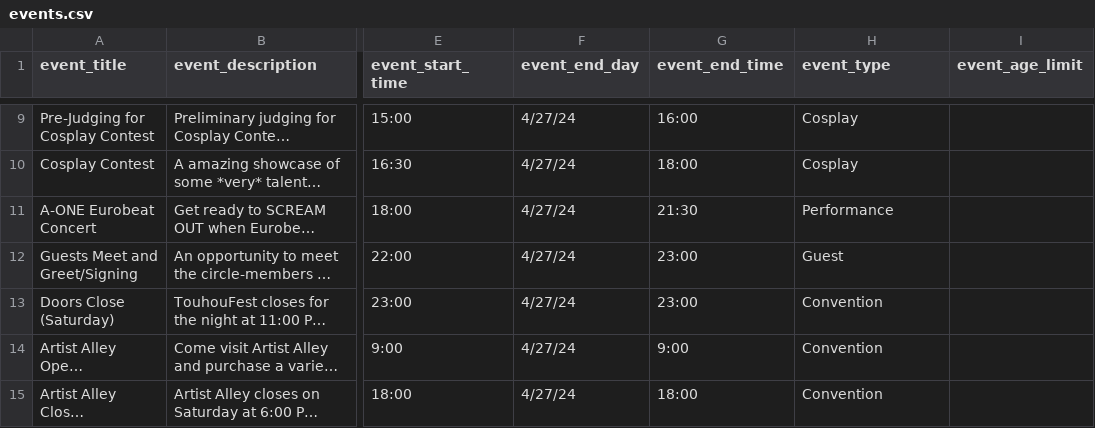
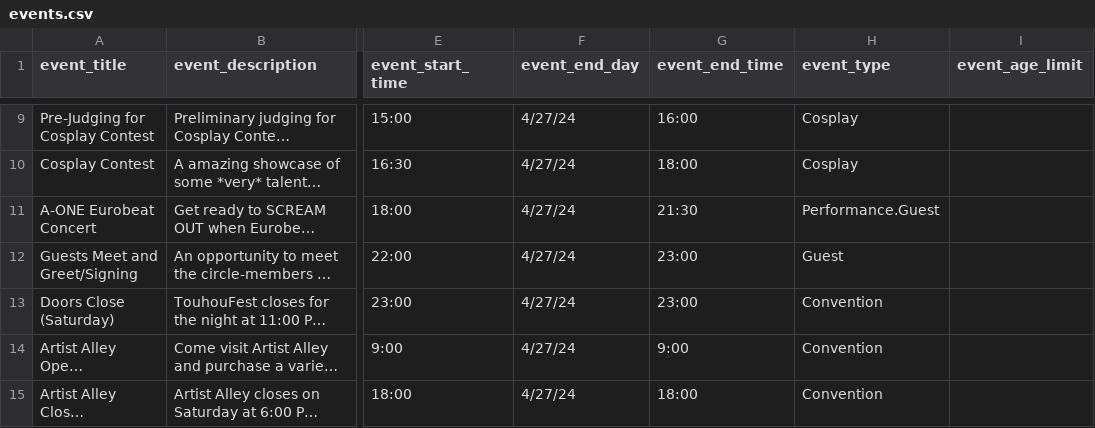
Before and after one commit to TouhouFest/touhoufest-webapp, a CSV file: src/events.csv, drawn as a sheet; only a part is shown, gaps mark what is left out; long unchanged cells end in …; the diff covers the shown part only; the diff names each change by its address in the sheet, - before the commit and + after, or states it on an @@ line.

Commit message:
add remaining duplicate events and minor adjust event badge colors

```diff
--- a/src/events.csv
+++ b/src/events.csv
-H11 (event_type): Performance
+H11 (event_type): Performance.Guest
```
Also changed, not shown: 9 edited cells elsewhere in this file, 2 other files.
